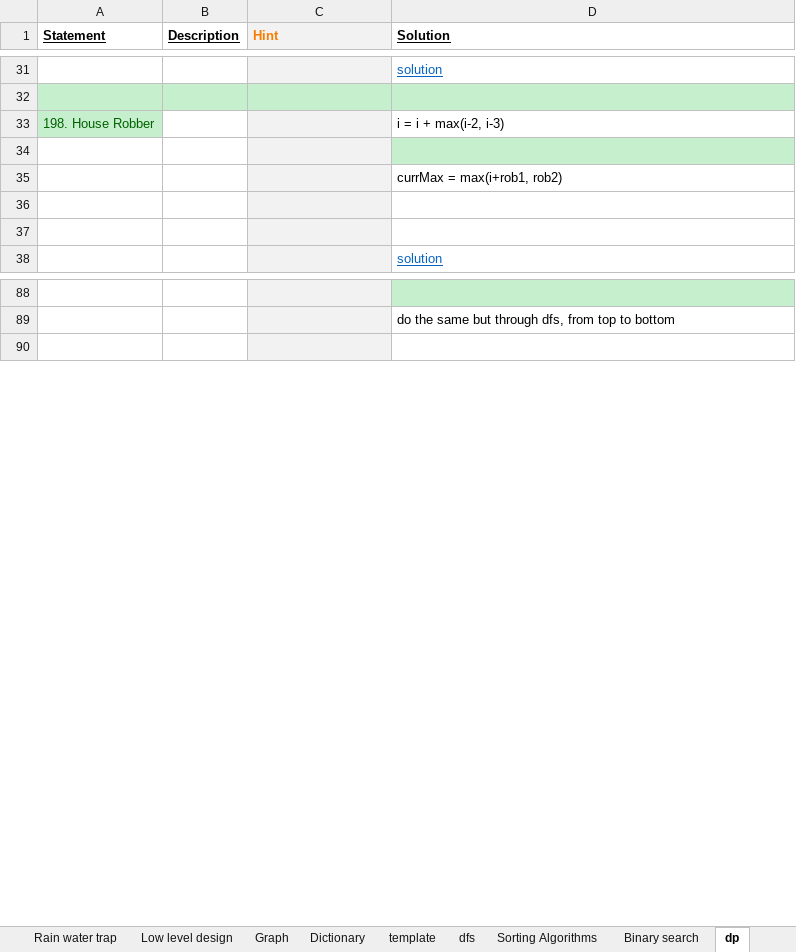
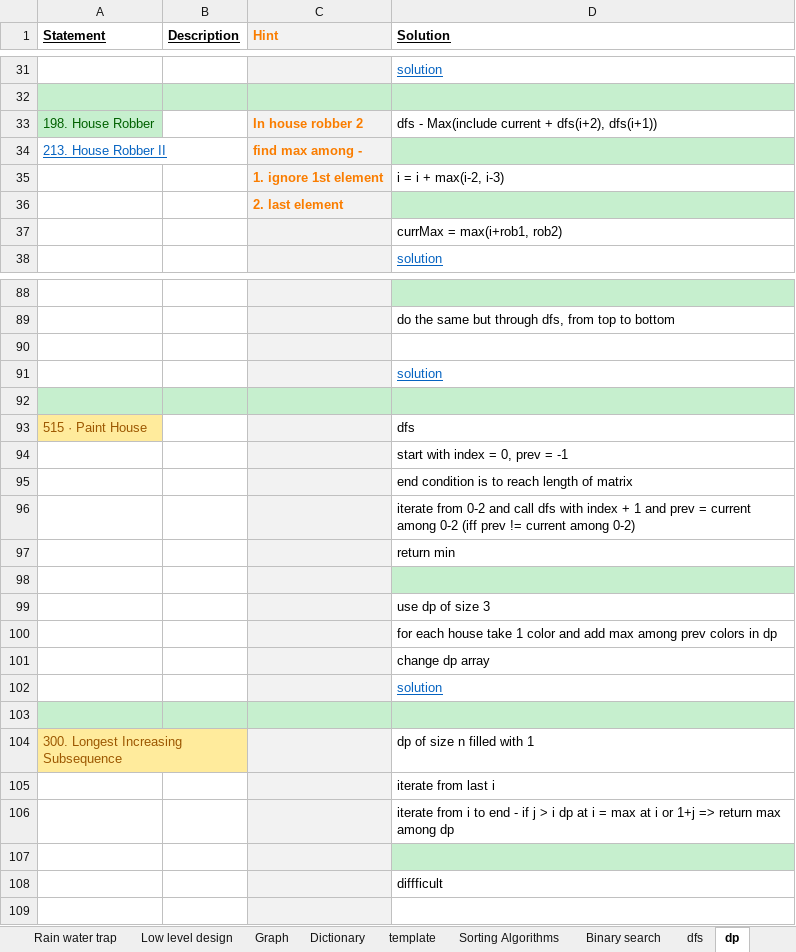
Before and after one commit to Jayaraj342/leetcode-solutions, an Excel workbook: Leetcode_Solutions.xlsx, sheet dp, drawn as a sheet; only a part is shown, gaps mark what is left out; values as stored, in another font and other column widths than the file's, no borders; charts and pictures not drawn; removed rows and columns are numbered as before the commit, all else as after; the diff names each change by its address in the sheet, - before the commit and + after, or states it on an @@ line.

```diff
--- a/Leetcode_Solutions.xlsx (sheet dp)
+++ b/Leetcode_Solutions.xlsx (sheet dp)
@@ sheet tab order changed: Rain water trap | Low level design | Graph | Dictionary | template | Sorting Algorithms | Binary search | dfs | dp @@
-C33 (Hint): (empty)
+C33 (Hint): In house robber 2
-D33 (Solution): i = i + max(i-2, i-3)
+D33 (Solution): dfs - Max(include current + dfs(i+2), dfs(i+1))
-row 34: (empty)
+row 34: 213. House Robber II |  | find max among -
+row 35:  |  | 1. ignore 1st element | i = i + max(i-2, i-3)
+row 36:  |  | 2. last element
-row 36: (empty)
-row 37: (empty)
+row 90: (empty)
+row 91:  |  |  | solution
+row 92: (empty)
+row 93: 515 · Paint House |  |  | dfs
+row 94:  |  |  | start with index = 0, prev = -1
+row 95:  |  |  | end condition is to reach length of matrix
+row 96:  |  |  | iterate from 0-2 and call dfs with index + 1 and prev = current among 0-2 (iff prev != current among 0-2)
+row 97:  |  |  | return min
+row 98: (empty)
+row 99:  |  |  | use dp of size 3
+row 100:  |  |  | for each house take 1 color and add max among prev colors in dp
+row 101:  |  |  | change dp array
+row 102:  |  |  | solution
+row 103: (empty)
+row 104: 300. Longest Increasing Subsequence |  |  | dp of size n filled with 1
+row 105:  |  |  | iterate from last i
+row 106:  |  |  | iterate from i to end - if j > i dp at i = max at i or 1+j => return max among dp
+row 107: (empty)
+row 108:  |  |  | diffficult
```
Also changed, not shown: charts or pictures, 3 other files.
